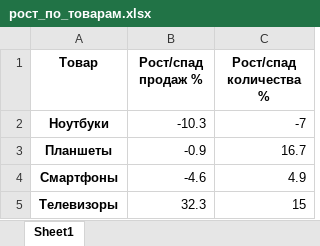
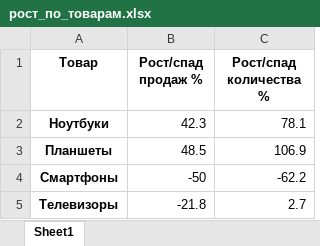
Before and after one commit to qawdesm/Lab_python, an Excel workbook: Lab_python/lab4_new/lab4.5_new/lab4.5_new/рост_по_товарам.xlsx, sheet Sheet1, drawn as a sheet; values as stored, in another font and other column widths than the file's, no borders; the diff names each change by its address in the sheet, - before the commit and + after, or states it on an @@ line.

```diff
--- a/Lab_python/lab4_new/lab4.5_new/lab4.5_new/рост_по_товарам.xlsx (sheet Sheet1)
+++ b/Lab_python/lab4_new/lab4.5_new/lab4.5_new/рост_по_товарам.xlsx (sheet Sheet1)
-B2 (Рост/спад продаж %): -10.3
+B2 (Рост/спад продаж %): 42.3
-C2 (Рост/спад количества %): -7
+C2 (Рост/спад количества %): 78.1
-B3 (Рост/спад продаж %): -0.9
+B3 (Рост/спад продаж %): 48.5
-C3 (Рост/спад количества %): 16.7
+C3 (Рост/спад количества %): 106.9
-B4 (Рост/спад продаж %): -4.6
+B4 (Рост/спад продаж %): -50
-C4 (Рост/спад количества %): 4.9
+C4 (Рост/спад количества %): -62.2
-B5 (Рост/спад продаж %): 32.3
+B5 (Рост/спад продаж %): -21.8
-C5 (Рост/спад количества %): 15
+C5 (Рост/спад количества %): 2.7
```
Also changed, not shown: Lab_python/lab4_new/lab4.5_new/lab4.5_new/прогноз_по_товарам.xlsx, Lab_python/lab4_new/lab4.5_new/lab4.5_new/рост_по_точкам.xlsx, 2 other files.
